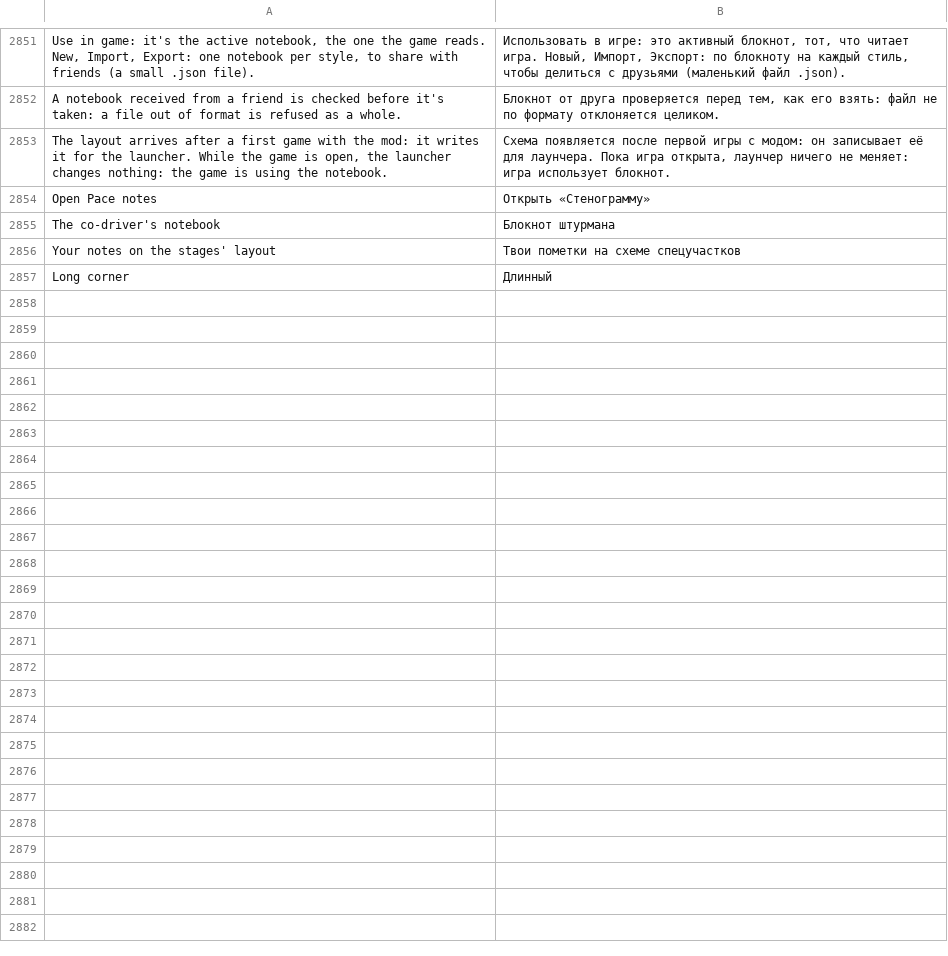
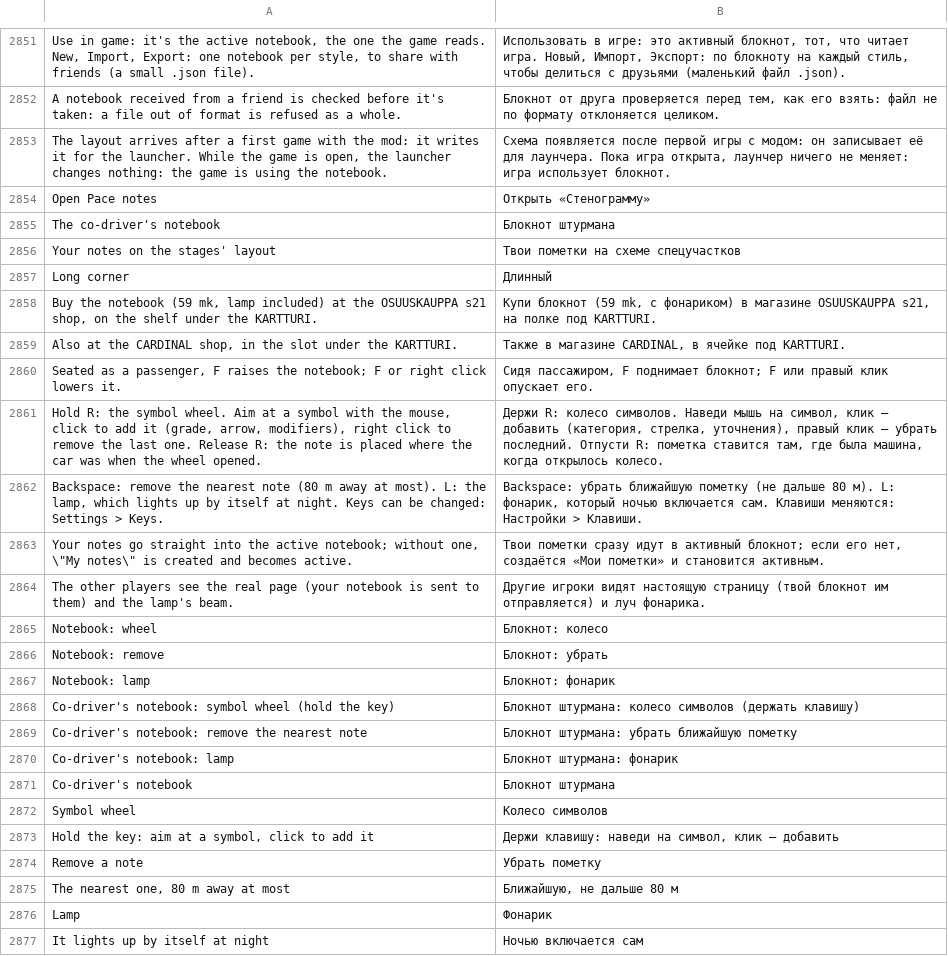
Before and after one commit to Parricidium/MWCoop, a TSV file: run/ru/ru_launcher.tsv, drawn as a sheet; only a part is shown, gaps mark what is left out; the diff names each change by its address in the sheet, - before the commit and + after, or states it on an @@ line.

```diff
--- a/run/ru/ru_launcher.tsv
+++ b/run/ru/ru_launcher.tsv
+row 2858: Buy the notebook (59 mk, lamp included) at the OSUUSKAUPPA s21 shop, on the shelf under the KARTTURI. | Купи блокнот (59 mk, с фонариком) в магазине OSUUSKAUPPA s21, на полке под KARTTURI.
+row 2859: Also at the CARDINAL shop, in the slot under the KARTTURI. | Также в магазине CARDINAL, в ячейке под KARTTURI.
+row 2860: Seated as a passenger, F raises the notebook; F or right click lowers it. | Сидя пассажиром, F поднимает блокнот; F или правый клик опускает его.
+row 2861: Hold R: the symbol wheel. Aim at a symbol with the mouse, click to add it (grade, arrow, modifiers), right click to remove the last one. Release R: the note is placed where the car was when the wheel opened. | Держи R: колесо символов. Наведи мышь на символ, клик — добавить (категория, стрелка, уточнения), правый клик — убрать последний. Отпусти R: пометка ставится там, где была машина, когда открылось колесо.
+row 2862: Backspace: remove the nearest note (80 m away at most). L: the lamp, which lights up by itself at night. Keys can be changed: Settings > Keys. | Backspace: убрать ближайшую пометку (не дальше 80 м). L: фонарик, который ночью включается сам. Клавиши меняются: Настройки > Клавиши.
+row 2863: Your notes go straight into the active notebook; without one, \"My notes\" is created and becomes active. | Твои пометки сразу идут в активный блокнот; если его нет, создаётся «Мои пометки» и становится активным.
+row 2864: The other players see the real page (your notebook is sent to them) and the lamp's beam. | Другие игроки видят настоящую страницу (твой блокнот им отправляется) и луч фонарика.
+row 2865: Notebook: wheel | Блокнот: колесо
+row 2866: Notebook: remove | Блокнот: убрать
+row 2867: Notebook: lamp | Блокнот: фонарик
+row 2868: Co-driver's notebook: symbol wheel (hold the key) | Блокнот штурмана: колесо символов (держать клавишу)
+row 2869: Co-driver's notebook: remove the nearest note | Блокнот штурмана: убрать ближайшую пометку
+row 2870: Co-driver's notebook: lamp | Блокнот штурмана: фонарик
+row 2871: Co-driver's notebook | Блокнот штурмана
+row 2872: Symbol wheel | Колесо символов
+row 2873: Hold the key: aim at a symbol, click to add it | Держи клавишу: наведи на символ, клик — добавить
+row 2874: Remove a note | Убрать пометку
+row 2875: The nearest one, 80 m away at most | Ближайшую, не дальше 80 м
+row 2876: Lamp | Фонарик
+row 2877: It lights up by itself at night | Ночью включается сам
```
Also changed, not shown: run/ar/ar_in_108.tsv, run/ar/ar_launcher.tsv, 6 other files.
